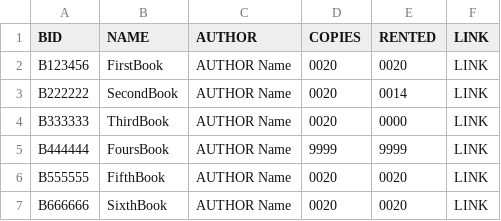
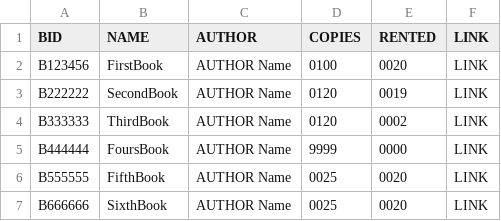
Before and after one commit to SPauly/Library-Simulation-Management-System, a CSV file: Data/Inventory.csv, drawn as a sheet.

```diff
--- a/Data/Inventory.csv
+++ b/Data/Inventory.csv
@@ -1,7 +1,7 @@
 BID,NAME,AUTHOR,COPIES,RENTED,LINK
-B123456,FirstBook,AUTHOR Name,0020,0020,LINK
-B222222,SecondBook,AUTHOR Name,0020,0014,LINK
-B333333,ThirdBook,AUTHOR Name,0020,0000,LINK
-B444444,FoursBook,AUTHOR Name,9999,9999,LINK
-B555555,FifthBook,AUTHOR Name,0020,0020,LINK
-B666666,SixthBook,AUTHOR Name,0020,0020,LINK
+B123456,FirstBook,AUTHOR Name,0100,0020,LINK
+B222222,SecondBook,AUTHOR Name,0120,0019,LINK
+B333333,ThirdBook,AUTHOR Name,0120,0002,LINK
+B444444,FoursBook,AUTHOR Name,9999,0000,LINK
+B555555,FifthBook,AUTHOR Name,0025,0020,LINK
+B666666,SixthBook,AUTHOR Name,0025,0020,LINK
```
Also changed, not shown: 2 other files.
